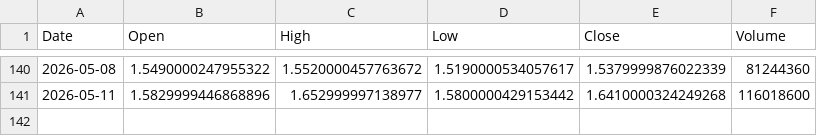
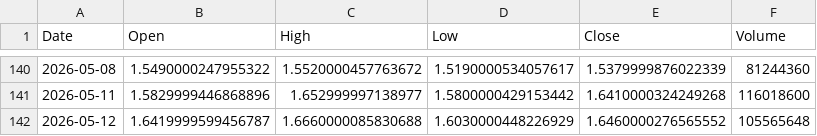
Before and after one commit to cnhjp/quant-trading-system, a CSV file: data/516350.SS_10y_1d.csv, drawn as a sheet; only a part is shown, gaps mark what is left out; the diff names each change by its address in the sheet, - before the commit and + after, or states it on an @@ line.

```diff
--- a/data/516350.SS_10y_1d.csv
+++ b/data/516350.SS_10y_1d.csv
+row 142: 2026-05-12 | 1.6419999599456787 | 1.6660000085830688 | 1.6030000448226929 | 1.6460000276565552 | 105565648
```
Also changed, not shown: data/3033.HK_10y_1d.csv, data/510300.SS_10y_1d.csv, 3 other files.
